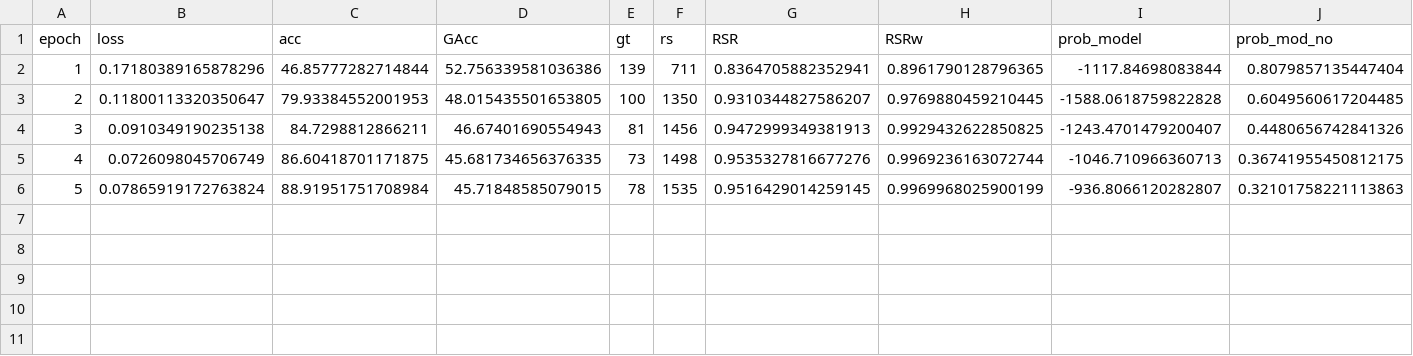
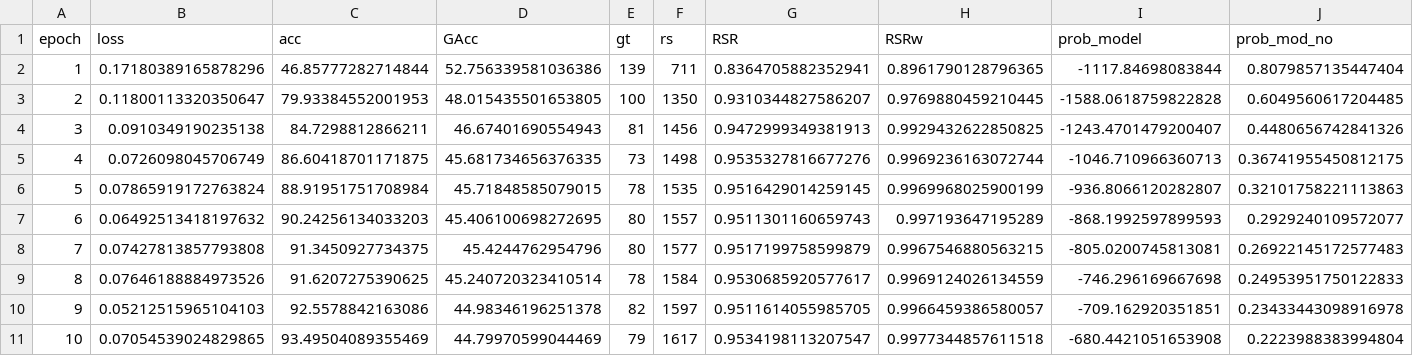
Before and after one commit to cfabianbarretop/aes_enem, a CSV file: leaf/result/e6_result_metric_train.csv, drawn as a sheet; the diff names each change by its address in the sheet, - before the commit and + after, or states it on an @@ line.

```diff
--- a/leaf/result/e6_result_metric_train.csv
+++ b/leaf/result/e6_result_metric_train.csv
+row 7: 6 | 0.06492513418197632 | 90.24256134033203 | 45.406100698272695 | 80 | 1557 | 0.9511301160659743 | 0.997193647195289 | -868.1992597899593 | 0.2929240109572077
+row 8: 7 | 0.07427813857793808 | 91.3450927734375 | 45.4244762954796 | 80 | 1577 | 0.9517199758599879 | 0.9967546880563215 | -805.0200745813081 | 0.26922145172577483
+row 9: 8 | 0.07646188884973526 | 91.6207275390625 | 45.240720323410514 | 78 | 1584 | 0.9530685920577617 | 0.9969124026134559 | -746.296169667698 | 0.24953951750122833
+row 10: 9 | 0.05212515965104103 | 92.5578842163086 | 44.98346196251378 | 82 | 1597 | 0.9511614055985705 | 0.9966459386580057 | -709.162920351851 | 0.23433443098916978
+row 11: 10 | 0.07054539024829865 | 93.49504089355469 | 44.79970599044469 | 79 | 1617 | 0.9534198113207547 | 0.9977344857611518 | -680.4421051653908 | 0.2223988383994804
```
Also changed, not shown: leaf/result/e2_result_metric_test.csv, leaf/result/e2_result_metric_train.csv, 21 other files.
